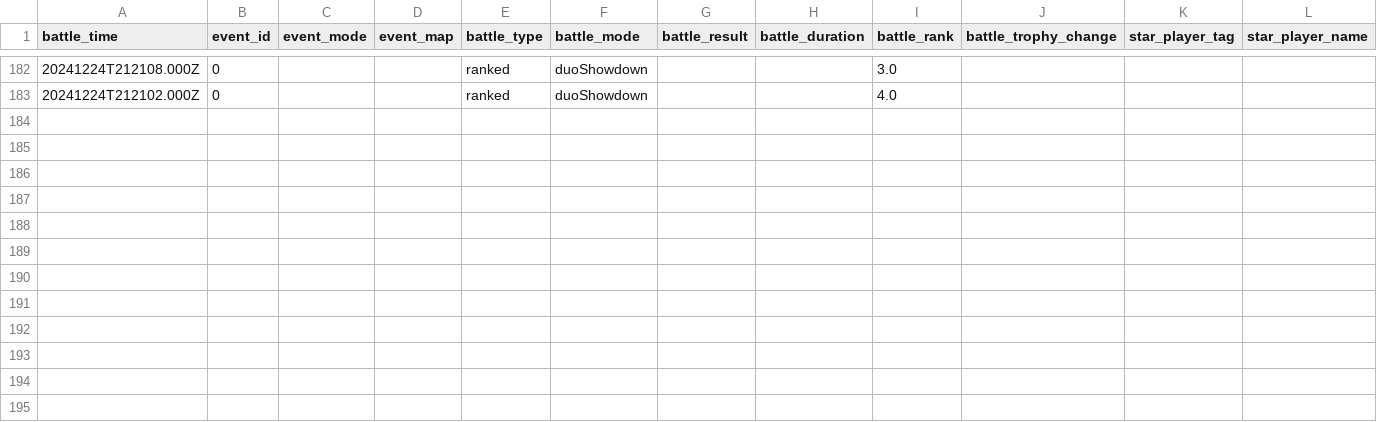
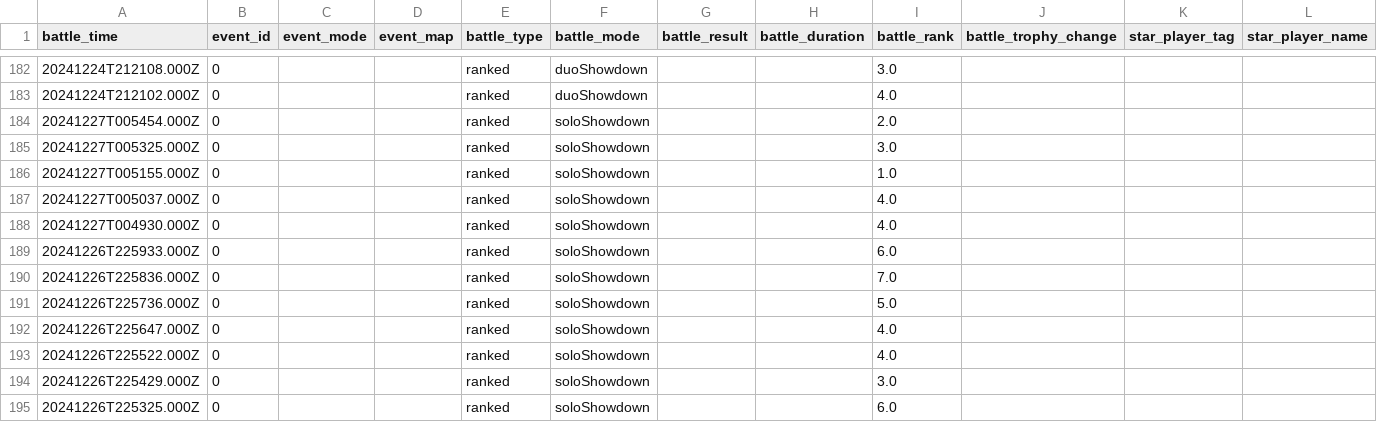
Before and after one commit to connorli18/brawl-stats, a CSV file: created-logs-per-player/LV9QQLR08-battle-log-custom.csv, drawn as a sheet; only a part is shown, gaps mark what is left out; rows hold the shown columns only; the diff names each change by its address in the sheet, - before the commit and + after, or states it on an @@ line.

```diff
--- a/created-logs-per-player/LV9QQLR08-battle-log-custom.csv
+++ b/created-logs-per-player/LV9QQLR08-battle-log-custom.csv
+row 184: 20241227T005454.000Z | 0 |  |  | ranked | soloShowdown |  |  | 2.0
+row 185: 20241227T005325.000Z | 0 |  |  | ranked | soloShowdown |  |  | 3.0
+row 186: 20241227T005155.000Z | 0 |  |  | ranked | soloShowdown |  |  | 1.0
+row 187: 20241227T005037.000Z | 0 |  |  | ranked | soloShowdown |  |  | 4.0
+row 188: 20241227T004930.000Z | 0 |  |  | ranked | soloShowdown |  |  | 4.0
+row 189: 20241226T225933.000Z | 0 |  |  | ranked | soloShowdown |  |  | 6.0
+row 190: 20241226T225836.000Z | 0 |  |  | ranked | soloShowdown |  |  | 7.0
+row 191: 20241226T225736.000Z | 0 |  |  | ranked | soloShowdown |  |  | 5.0
+row 192: 20241226T225647.000Z | 0 |  |  | ranked | soloShowdown |  |  | 4.0
+row 193: 20241226T225522.000Z | 0 |  |  | ranked | soloShowdown |  |  | 4.0
+row 194: 20241226T225429.000Z | 0 |  |  | ranked | soloShowdown |  |  | 3.0
+row 195: 20241226T225325.000Z | 0 |  |  | ranked | soloShowdown |  |  | 6.0
```
Also changed, not shown: created-logs-per-player/2898CGQUU-battle-log-custom.csv, created-logs-per-player/2LV0PLP8G-battle-log-custom.csv, 24 other files.
